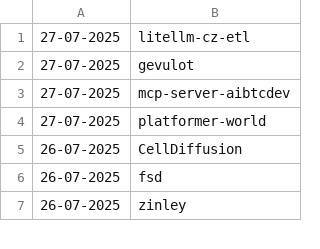
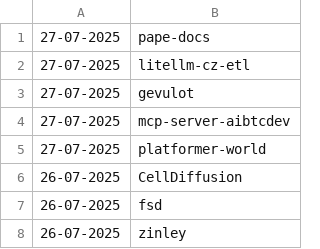
Before and after one commit to NordCoderd/deleted-pypi-package-index, a CSV file: pypi-uploader-directory/deleted-pypi-packages.csv, drawn as a sheet; only a part is shown.

```diff
--- a/pypi-uploader-directory/deleted-pypi-packages.csv
+++ b/pypi-uploader-directory/deleted-pypi-packages.csv
@@ -1 +1,2 @@
+27-07-2025,pape-docs
 27-07-2025,litellm-cz-etl
```
Also changed, not shown: 2 other files.
